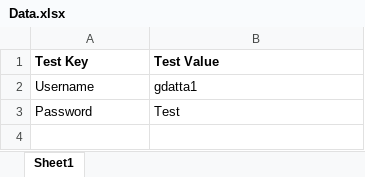
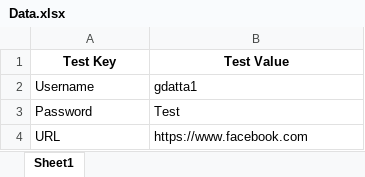
Before and after one commit to dattag27/Test, an Excel workbook: Inputsheets/Data.xlsx, sheet Sheet1, drawn as a sheet; values as stored, in another font and other column widths than the file's, no borders; the diff names each change by its address in the sheet, - before the commit and + after, or states it on an @@ line.

```diff
--- a/Inputsheets/Data.xlsx (sheet Sheet1)
+++ b/Inputsheets/Data.xlsx (sheet Sheet1)
-A1:B1 alignment: left
+A1:B1 alignment: center
+row 4: URL | https://www.facebook.com
```
Also changed, not shown: 30 other files.
